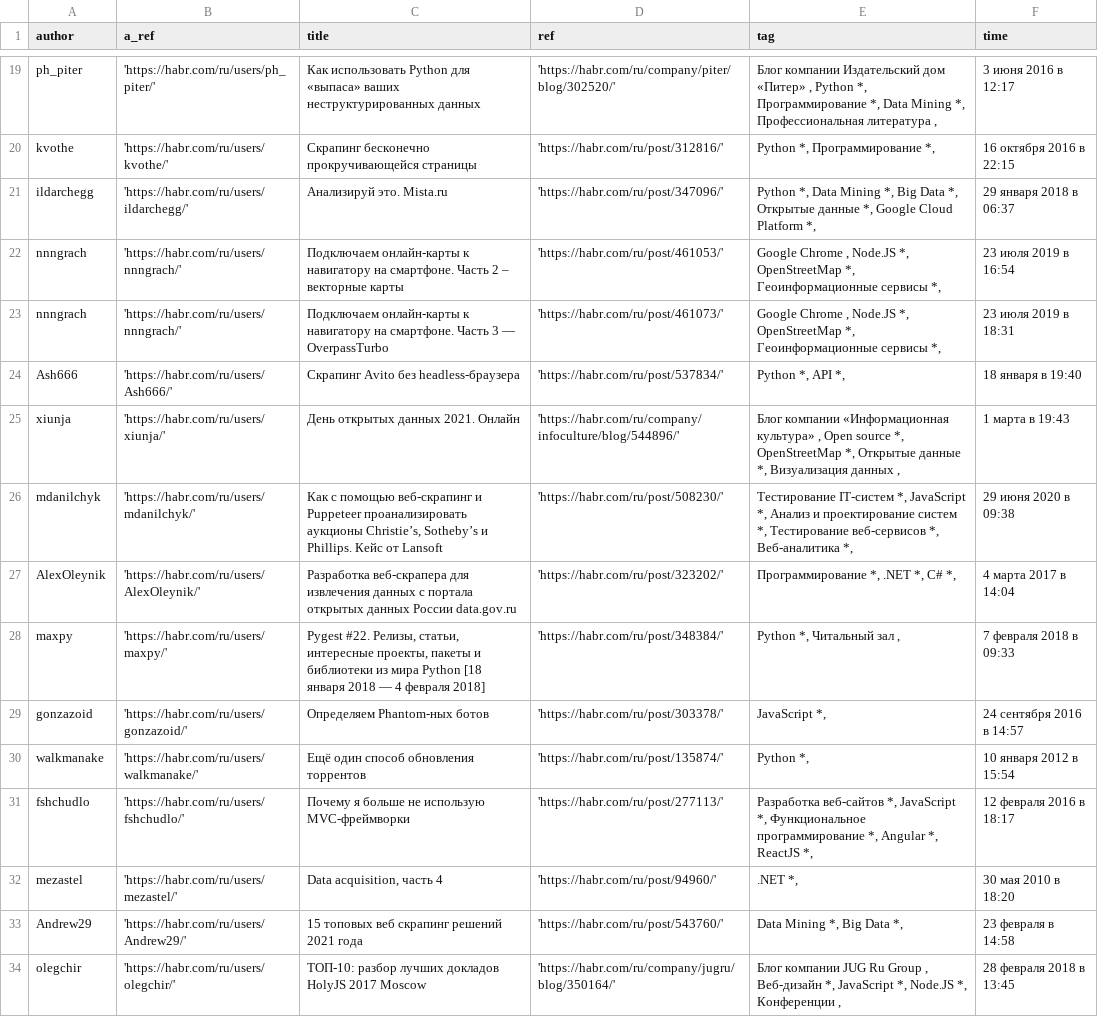
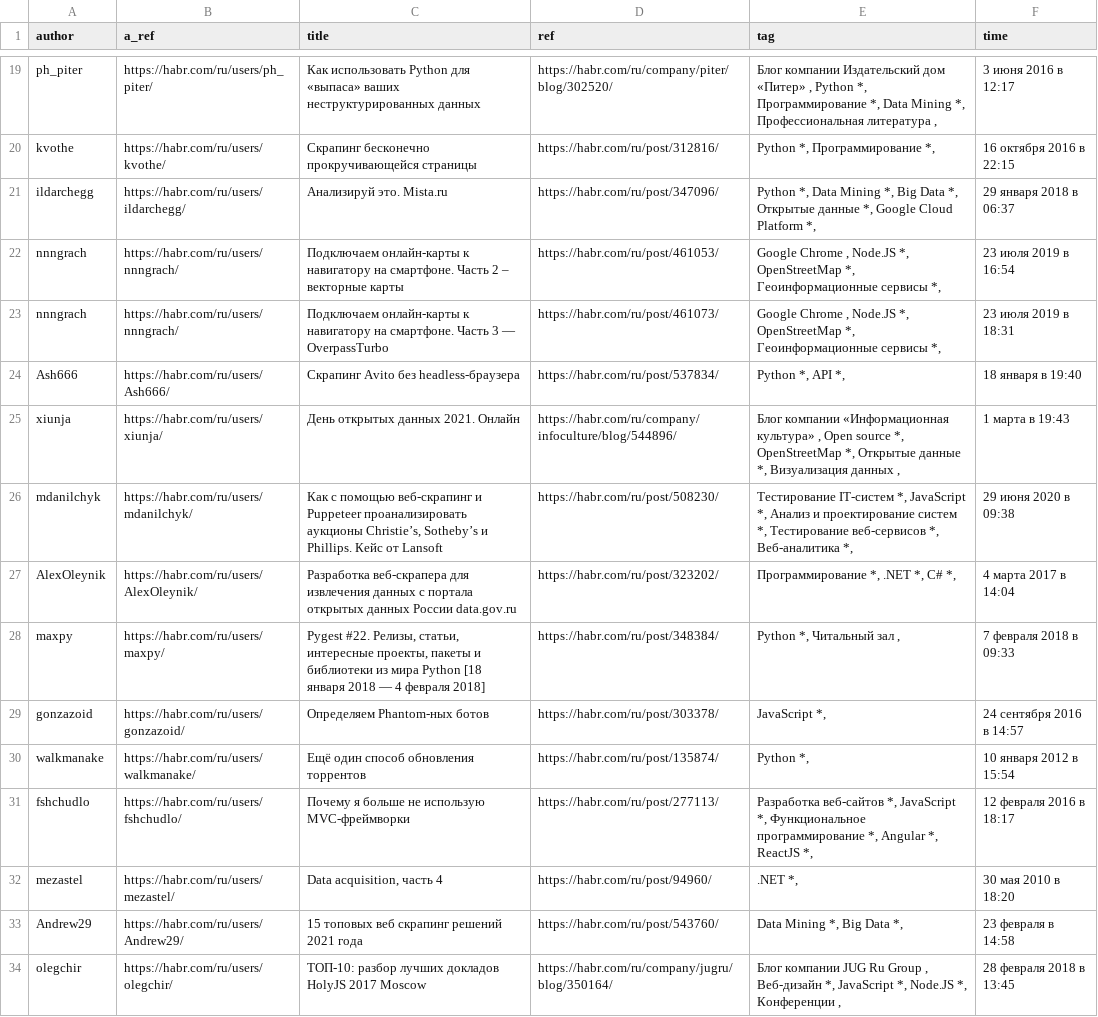
Before and after one commit to ogg17/web-parsing, a CSV file: table.csv, drawn as a sheet; only a part is shown, gaps mark what is left out; the diff covers the shown part only; the diff names each change by its address in the sheet, - before the commit and + after, or states it on an @@ line.

```diff
--- a/table.csv
+++ b/table.csv
-B19 (a_ref): 'https://habr.com/ru/users/ph_piter/'
+B19 (a_ref): https://habr.com/ru/users/ph_piter/
-D19 (ref): 'https://habr.com/ru/company/piter/blog/302520/'
+D19 (ref): https://habr.com/ru/company/piter/blog/302520/
-B20 (a_ref): 'https://habr.com/ru/users/kvothe/'
+B20 (a_ref): https://habr.com/ru/users/kvothe/
-D20 (ref): 'https://habr.com/ru/post/312816/'
+D20 (ref): https://habr.com/ru/post/312816/
-B21 (a_ref): 'https://habr.com/ru/users/ildarchegg/'
+B21 (a_ref): https://habr.com/ru/users/ildarchegg/
-D21 (ref): 'https://habr.com/ru/post/347096/'
+D21 (ref): https://habr.com/ru/post/347096/
-B22:B23 (a_ref): 'https://habr.com/ru/users/nnngrach/'
+B22:B23 (a_ref): https://habr.com/ru/users/nnngrach/
-D22 (ref): 'https://habr.com/ru/post/461053/'
+D22 (ref): https://habr.com/ru/post/461053/
-D23 (ref): 'https://habr.com/ru/post/461073/'
+D23 (ref): https://habr.com/ru/post/461073/
-B24 (a_ref): 'https://habr.com/ru/users/Ash666/'
+B24 (a_ref): https://habr.com/ru/users/Ash666/
-D24 (ref): 'https://habr.com/ru/post/537834/'
+D24 (ref): https://habr.com/ru/post/537834/
-B25 (a_ref): 'https://habr.com/ru/users/xiunja/'
+B25 (a_ref): https://habr.com/ru/users/xiunja/
-D25 (ref): 'https://habr.com/ru/company/infoculture/blog/544896/'
+D25 (ref): https://habr.com/ru/company/infoculture/blog/544896/
-B26 (a_ref): 'https://habr.com/ru/users/mdanilchyk/'
+B26 (a_ref): https://habr.com/ru/users/mdanilchyk/
-D26 (ref): 'https://habr.com/ru/post/508230/'
+D26 (ref): https://habr.com/ru/post/508230/
-B27 (a_ref): 'https://habr.com/ru/users/AlexOleynik/'
+B27 (a_ref): https://habr.com/ru/users/AlexOleynik/
-D27 (ref): 'https://habr.com/ru/post/323202/'
+D27 (ref): https://habr.com/ru/post/323202/
-B28 (a_ref): 'https://habr.com/ru/users/maxpy/'
+B28 (a_ref): https://habr.com/ru/users/maxpy/
-D28 (ref): 'https://habr.com/ru/post/348384/'
+D28 (ref): https://habr.com/ru/post/348384/
-B29 (a_ref): 'https://habr.com/ru/users/gonzazoid/'
+B29 (a_ref): https://habr.com/ru/users/gonzazoid/
-D29 (ref): 'https://habr.com/ru/post/303378/'
+D29 (ref): https://habr.com/ru/post/303378/
-B30 (a_ref): 'https://habr.com/ru/users/walkmanake/'
+B30 (a_ref): https://habr.com/ru/users/walkmanake/
-D30 (ref): 'https://habr.com/ru/post/135874/'
+D30 (ref): https://habr.com/ru/post/135874/
-B31 (a_ref): 'https://habr.com/ru/users/fshchudlo/'
+B31 (a_ref): https://habr.com/ru/users/fshchudlo/
-D31 (ref): 'https://habr.com/ru/post/277113/'
+D31 (ref): https://habr.com/ru/post/277113/
-B32 (a_ref): 'https://habr.com/ru/users/mezastel/'
+B32 (a_ref): https://habr.com/ru/users/mezastel/
-D32 (ref): 'https://habr.com/ru/post/94960/'
+D32 (ref): https://habr.com/ru/post/94960/
-B33 (a_ref): 'https://habr.com/ru/users/Andrew29/'
+B33 (a_ref): https://habr.com/ru/users/Andrew29/
-D33 (ref): 'https://habr.com/ru/post/543760/'
+D33 (ref): https://habr.com/ru/post/543760/
-B34 (a_ref): 'https://habr.com/ru/users/olegchir/'
+B34 (a_ref): https://habr.com/ru/users/olegchir/
-D34 (ref): 'https://habr.com/ru/company/jugru/blog/350164/'
+D34 (ref): https://habr.com/ru/company/jugru/blog/350164/
```
Also changed, not shown: 140 edited cells elsewhere in this file, 1 other file.
